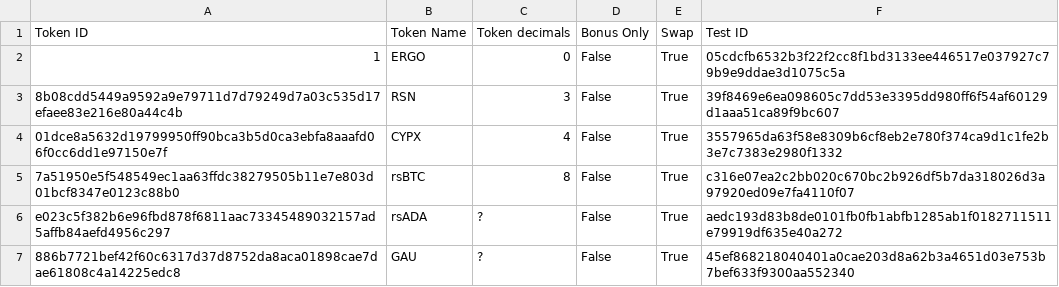
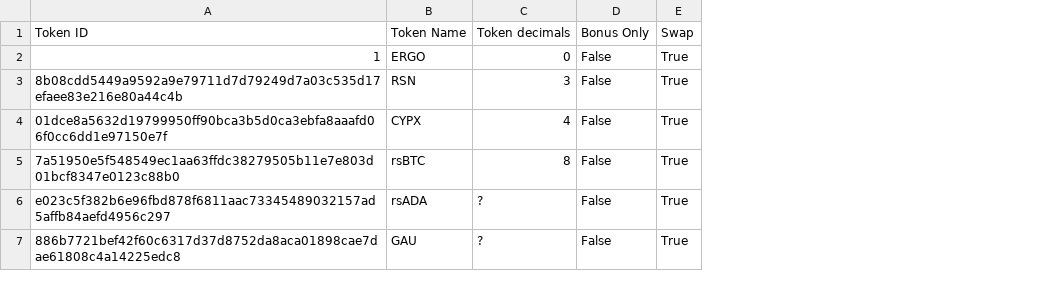
Before and after one commit to marctheshark3/Mining-Reward-Tokens, a CSV file: supported-swap-tokens.csv, drawn as a sheet; the diff names each change by its address in the sheet, - before the commit and + after, or states it on an @@ line.

```diff
--- a/supported-swap-tokens.csv
+++ b/supported-swap-tokens.csv
-column F, rows 1-7: Test ID | 05cdcfb6532b3f22f2cc8f1bd3133ee446517e037927c79b9e9ddae3d1075c5a | 39f8469e6ea098605c7dd53e3395dd980ff6f54af60129d1aaa51ca89f9bc607 | 3557965da63f58e8309b6cf8eb2e780f374ca9d1c1fe2b3e7c7383e2980f1332 | c316e07ea2c2bb020c670bc2b926df5b7da318026d3a97920ed09e7fa4110f07 | aedc193d83b8de0101fb0fb1abfb1285ab1f0182711511e79919df635e40a272 | 45ef868218040401a0cae203d8a62b3a4651d03e753b7bef633f9300aa552340
```
